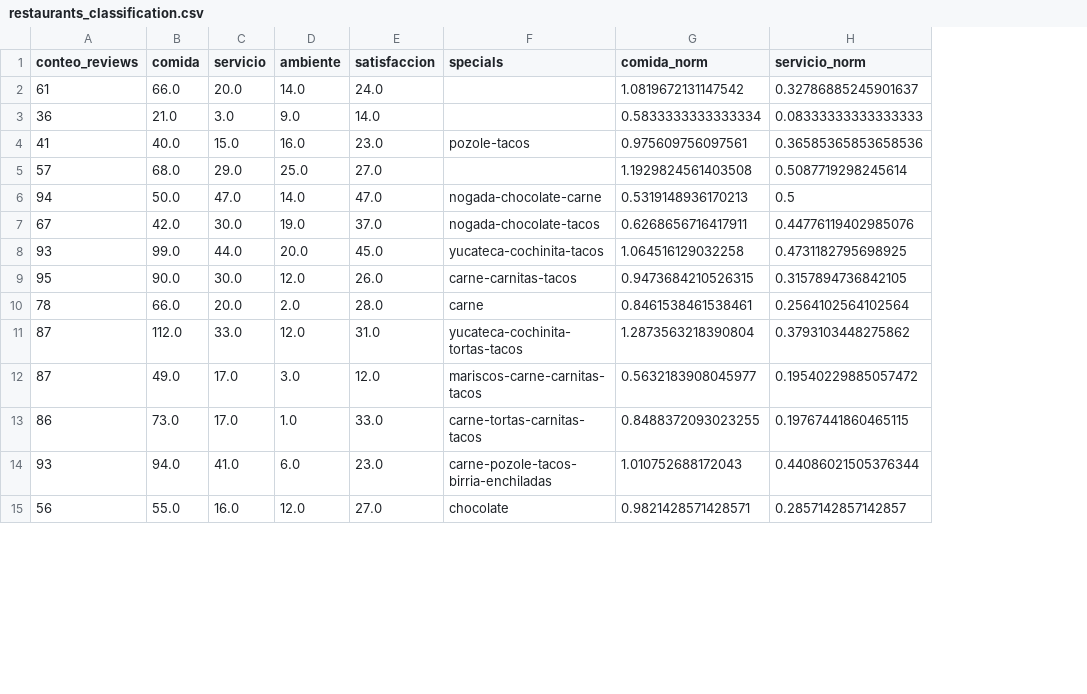
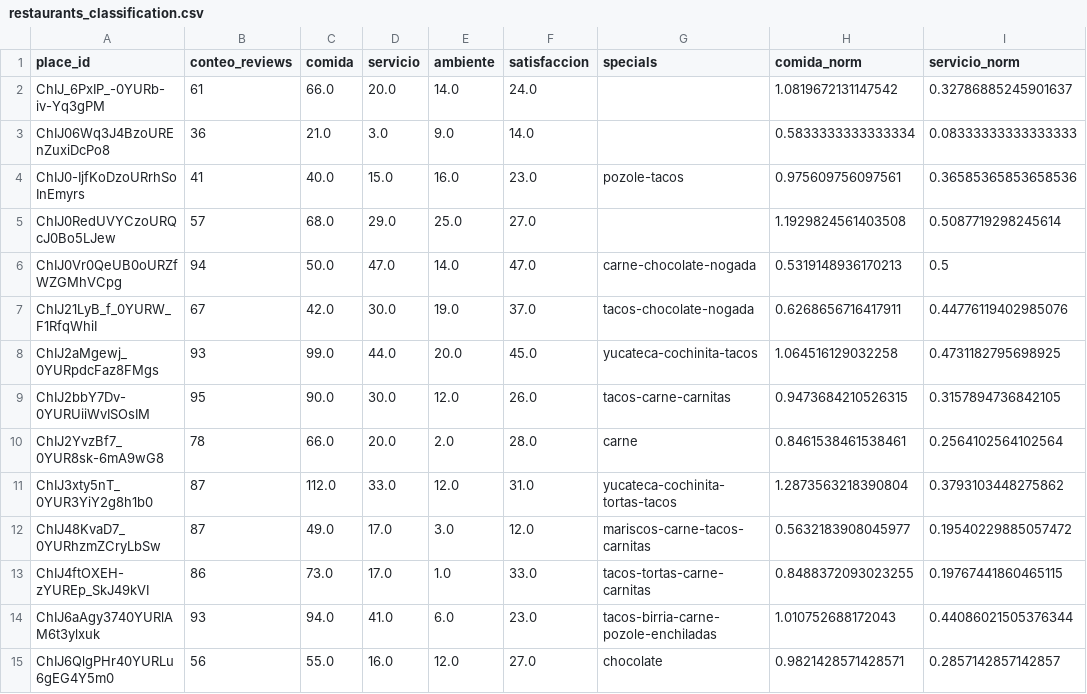
Before and after one commit to SaturdaysAI-Tinto/asistente_turistico, a CSV file: data/restaurants_classification.csv, drawn as a sheet; only a part is shown; addresses are those after the commit; the diff covers the shown part only; the diff names each change by its address in the sheet, - before the commit and + after, or states it on an @@ line.

```diff
--- a/data/restaurants_classification.csv
+++ b/data/restaurants_classification.csv
+column A (place_id), rows 2-15: ChIJ_6PxIP_-0YURb-iv-Yq3gPM | ChIJ06Wq3J4BzoUREnZuxiDcPo8 | ChIJ0-IjfKoDzoURrhSoInEmyrs | ChIJ0RedUVYCzoURQcJ0Bo5LJew | ChIJ0Vr0QeUB0oURZfWZGMhVCpg | ChIJ21LyB_f_0YURW_F1RfqWhiI | ChIJ2aMgewj_0YURpdcFaz8FMgs | ChIJ2bbY7Dv-0YURUiiWvISOsIM | ChIJ2YvzBf7_0YUR8sk-6mA9wG8 | ChIJ3xty5nT_0YUR3YiY2g8h1b0 | ChIJ48KvaD7_0YURhzmZCryLbSw | ChIJ4ftOXEH-zYUREp_SkJ49kVI | ChIJ6aAgy3740YURlAM6t3ylxuk | ChIJ6QlgPHr40YURLu6gEG4Y5m0
-G6 (specials): nogada-chocolate-carne
+G6 (specials): carne-chocolate-nogada
-G7 (specials): nogada-chocolate-tacos
+G7 (specials): tacos-chocolate-nogada
-G9 (specials): carne-carnitas-tacos
+G9 (specials): tacos-carne-carnitas
-G12 (specials): mariscos-carne-carnitas-tacos
+G12 (specials): mariscos-carne-tacos-carnitas
-G13 (specials): carne-tortas-carnitas-tacos
+G13 (specials): tacos-tortas-carne-carnitas
-G14 (specials): carne-pozole-tacos-birria-enchiladas
+G14 (specials): tacos-birria-carne-pozole-enchiladas
```
Also changed, not shown: 61 edited cells elsewhere in this file, data/cultural_classification.csv, data/ecoturismo_classification.csv, 3 other files.
